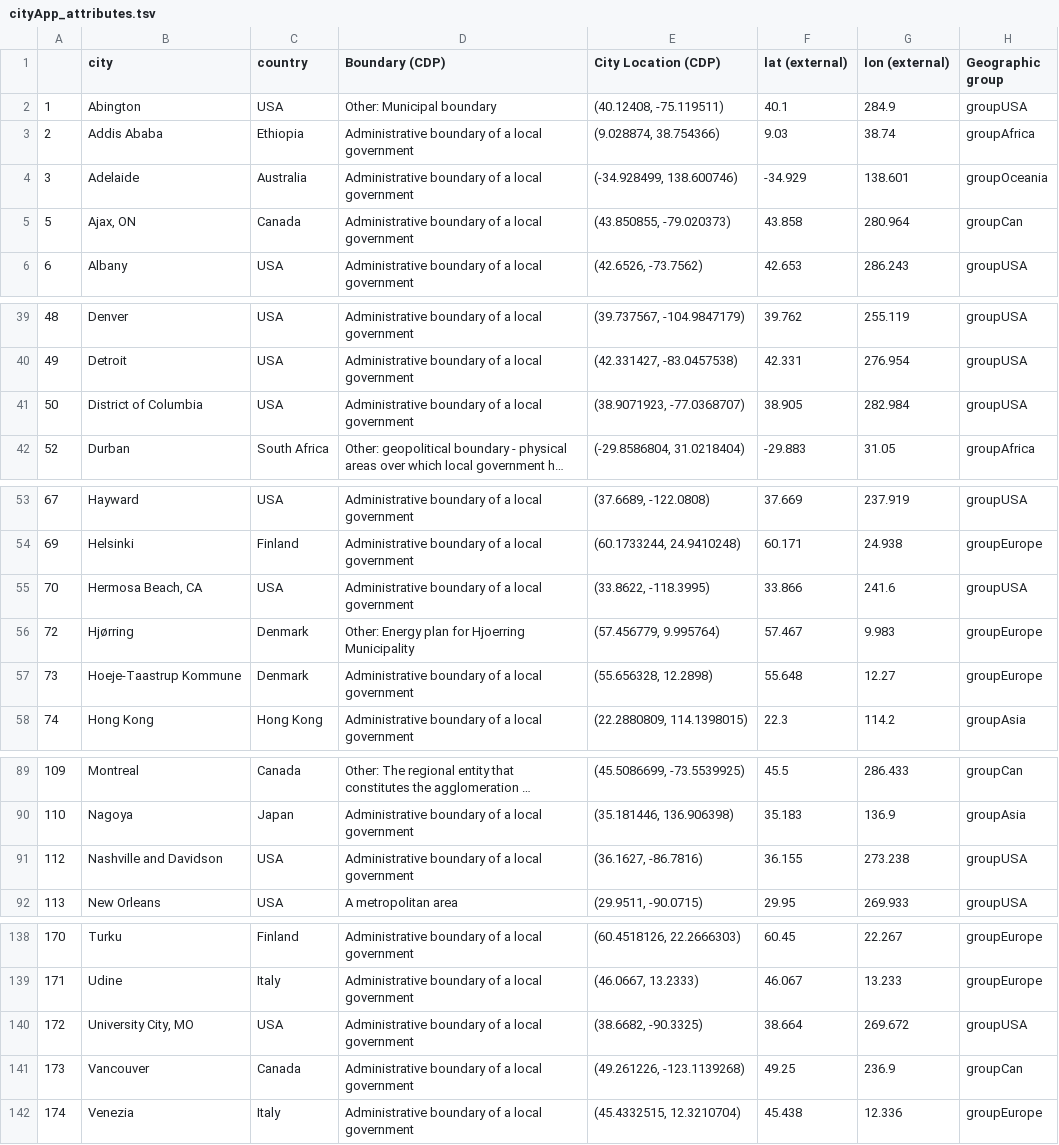
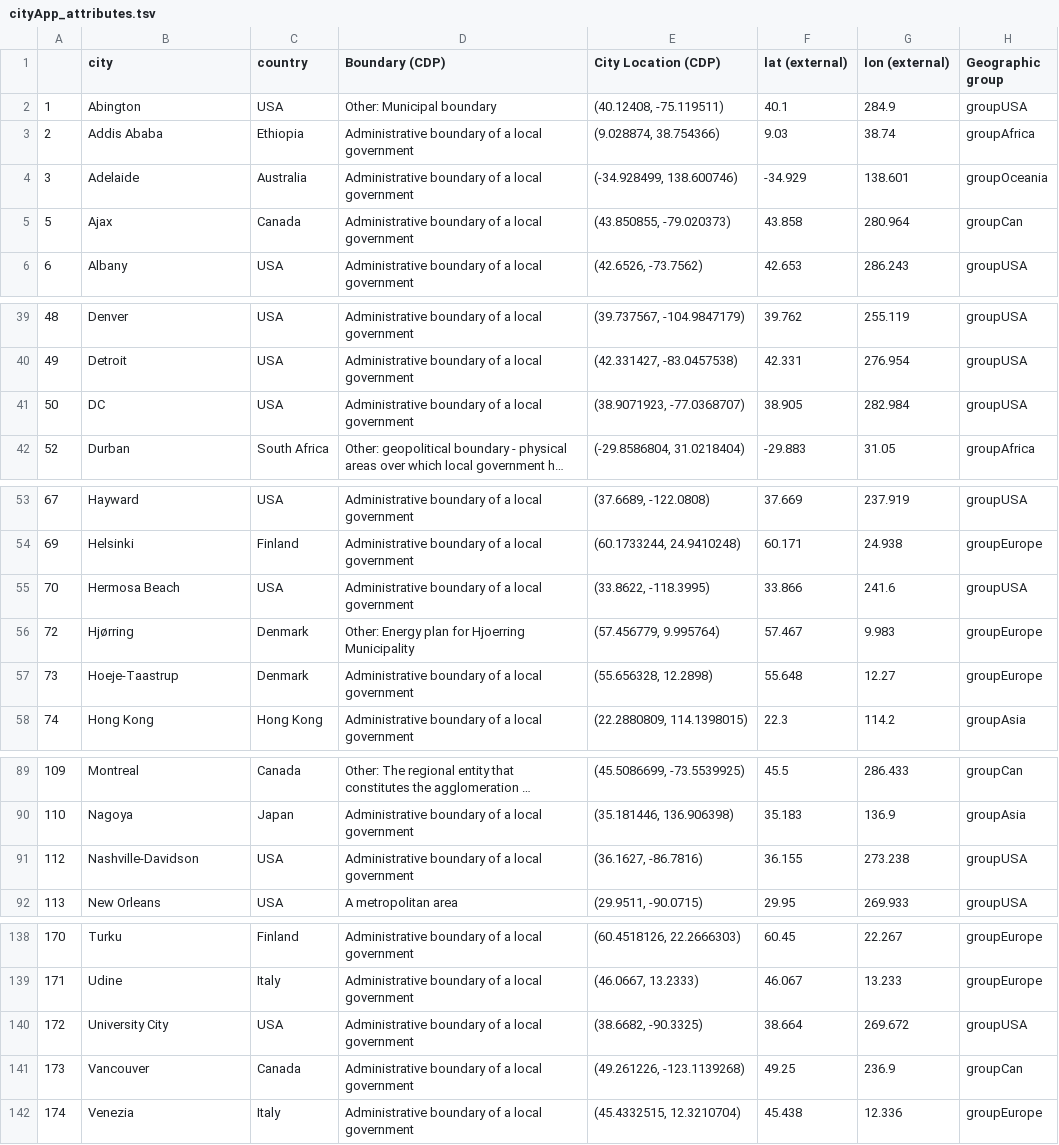
Before and after one commit to KatiRG/cityBeta, a TSV file: data/cityApp_attributes.tsv, drawn as a sheet; only a part is shown, gaps mark what is left out; long unchanged cells end in …; the diff names each change by its address in the sheet, - before the commit and + after, or states it on an @@ line.

Commit message:
shortened city names

```diff
--- a/data/cityApp_attributes.tsv
+++ b/data/cityApp_attributes.tsv
-B5 (city): Ajax, ON
+B5 (city): Ajax
-B41 (city): District of Columbia
+B41 (city): DC
-B55 (city): Hermosa Beach, CA
+B55 (city): Hermosa Beach
-B57 (city): Hoeje-Taastrup Kommune
+B57 (city): Hoeje-Taastrup
-B91 (city): Nashville and Davidson
+B91 (city): Nashville-Davidson
-B140 (city): University City, MO
+B140 (city): University City
```
Also changed, not shown: 1 other file.
